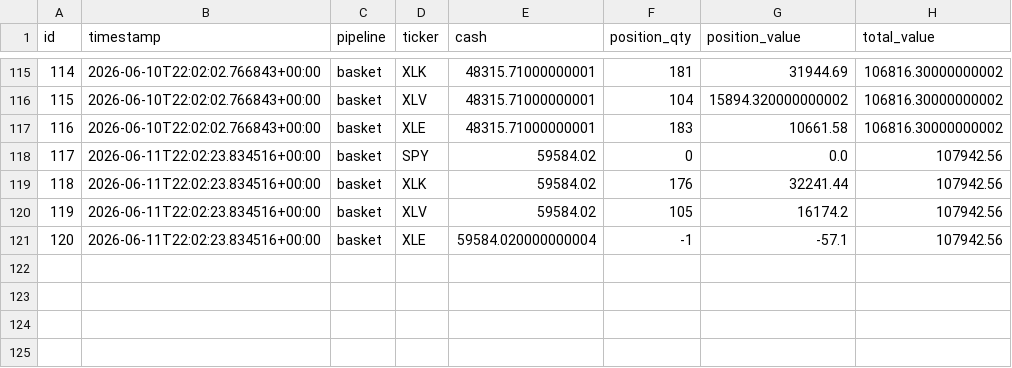
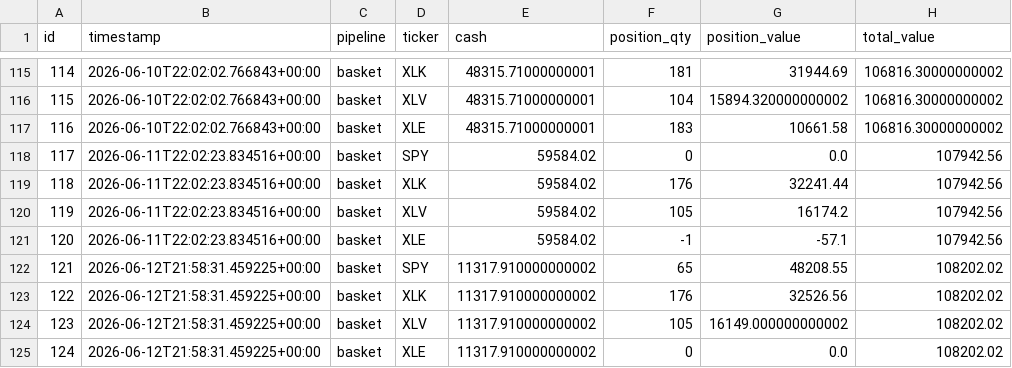
Before and after one commit to dads2busy/SchroederTrader, a CSV file: data/portfolio.csv, drawn as a sheet; only a part is shown, gaps mark what is left out.

```diff
--- a/data/portfolio.csv
+++ b/data/portfolio.csv
@@ -120,2 +120,6 @@ id,timestamp,pipeline,ticker,cash,position_qty,position_value,total_value
 119,2026-06-11T22:02:23.834516+00:00,basket,XLV,59584.02,105,16174.2,107942.56
-120,2026-06-11T22:02:23.834516+00:00,basket,XLE,59584.020000000004,-1,-57.1,107942.56
+120,2026-06-11T22:02:23.834516+00:00,basket,XLE,59584.02,-1,-57.1,107942.56
+121,2026-06-12T21:58:31.459225+00:00,basket,SPY,11317.910000000002,65,48208.55,108202.02
+122,2026-06-12T21:58:31.459225+00:00,basket,XLK,11317.910000000002,176,32526.56,108202.02
+123,2026-06-12T21:58:31.459225+00:00,basket,XLV,11317.910000000002,105,16149.000000000002,108202.02
+124,2026-06-12T21:58:31.459225+00:00,basket,XLE,11317.910000000002,0,0.0,108202.02
```
Also changed, not shown: data/orders.csv, data/shadow_signals.csv.
